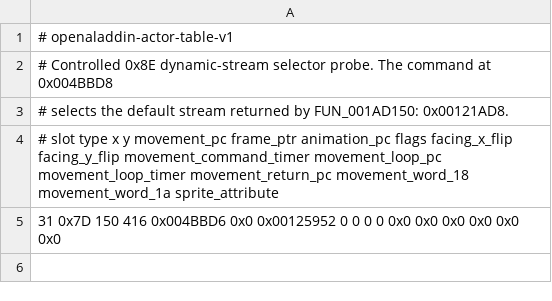
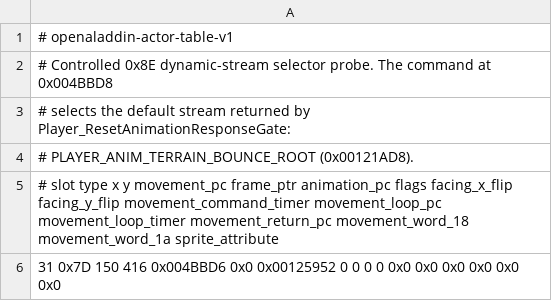
Before and after one commit to tritao/OpenAlladin, a TSV file: re/actors/actor-vm-command-8e.tsv, drawn as a sheet.

Commit message:
Close player terrain bounce animation

```diff
--- a/re/actors/actor-vm-command-8e.tsv
+++ b/re/actors/actor-vm-command-8e.tsv
@@ -2,3 +2,4 @@
 # Controlled 0x8E dynamic-stream selector probe. The command at 0x004BBD8
-# selects the default stream returned by FUN_001AD150: 0x00121AD8.
+# selects the default stream returned by Player_ResetAnimationResponseGate:
+# PLAYER_ANIM_TERRAIN_BOUNCE_ROOT (0x00121AD8).
 # slot type x y movement_pc frame_ptr animation_pc flags facing_x_flip facing_y_flip movement_command_timer movement_loop_pc movement_loop_timer movement_return_pc movement_word_18 movement_word_1a sprite_attribute
```
Also changed, not shown: 7 other files.
